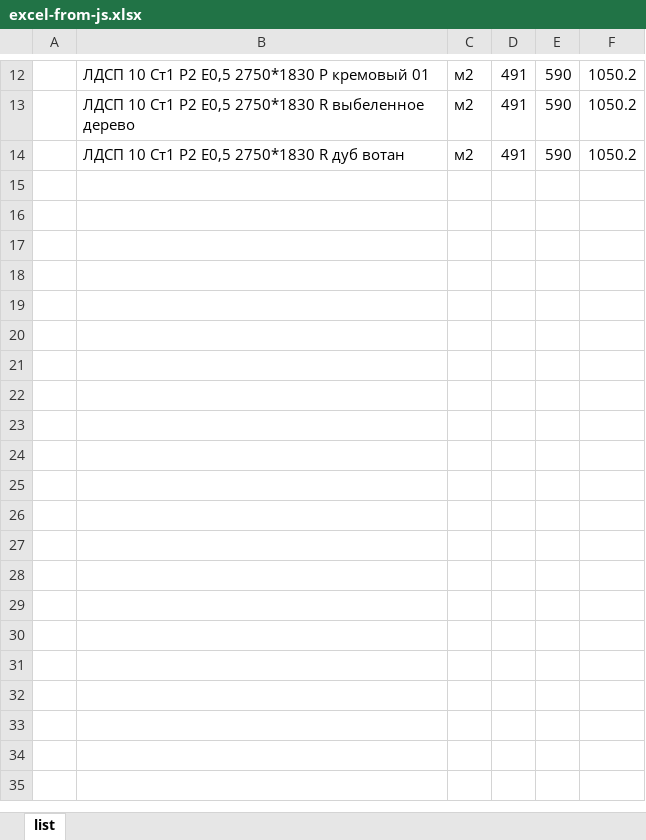
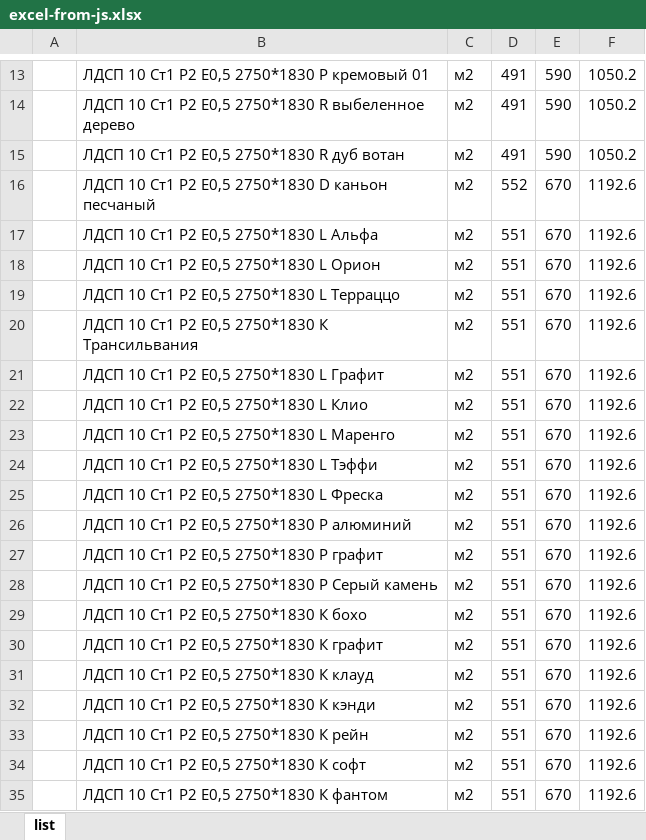
Before and after one commit to makshsn/lamarty_ldsp, an Excel workbook: outputFiles/excel-from-js.xlsx, sheet list, drawn as a sheet; only a part is shown, gaps mark what is left out; values as stored, in another font and other column widths than the file's, no borders; conditional formats not drawn; the diff covers the shown part only; the diff names each change by its address in the sheet, - before the commit and + after, or states it on an @@ line.

```diff
--- a/outputFiles/excel-from-js.xlsx (sheet list)
+++ b/outputFiles/excel-from-js.xlsx (sheet list)
+row 16:  | ЛДСП 10 Ст1 P2 Е0,5 2750*1830 D каньон песчаный | м2 | 552 | 670 | 1192.6
+row 17:  | ЛДСП 10 Ст1 P2 Е0,5 2750*1830 L Альфа | м2 | 551 | 670 | 1192.6
+row 18:  | ЛДСП 10 Ст1 P2 Е0,5 2750*1830 L Орион | м2 | 551 | 670 | 1192.6
+row 19:  | ЛДСП 10 Ст1 P2 Е0,5 2750*1830 L Терраццо | м2 | 551 | 670 | 1192.6
+row 20:  | ЛДСП 10 Ст1 P2 Е0,5 2750*1830 К Трансильвания | м2 | 551 | 670 | 1192.6
+row 21:  | ЛДСП 10 Ст1 Р2 Е0,5 2750*1830 L Графит | м2 | 551 | 670 | 1192.6
+row 22:  | ЛДСП 10 Ст1 Р2 Е0,5 2750*1830 L Клио | м2 | 551 | 670 | 1192.6
+row 23:  | ЛДСП 10 Ст1 Р2 Е0,5 2750*1830 L Маренго | м2 | 551 | 670 | 1192.6
+row 24:  | ЛДСП 10 Ст1 Р2 Е0,5 2750*1830 L Тэффи | м2 | 551 | 670 | 1192.6
+row 25:  | ЛДСП 10 Ст1 Р2 Е0,5 2750*1830 L Фреска | м2 | 551 | 670 | 1192.6
+row 26:  | ЛДСП 10 Ст1 Р2 Е0,5 2750*1830 P алюминий | м2 | 551 | 670 | 1192.6
+row 27:  | ЛДСП 10 Ст1 Р2 Е0,5 2750*1830 P графит | м2 | 551 | 670 | 1192.6
+row 28:  | ЛДСП 10 Ст1 Р2 Е0,5 2750*1830 P Серый камень | м2 | 551 | 670 | 1192.6
+row 29:  | ЛДСП 10 Ст1 Р2 Е0,5 2750*1830 К бохо | м2 | 551 | 670 | 1192.6
+row 30:  | ЛДСП 10 Ст1 Р2 Е0,5 2750*1830 К графит | м2 | 551 | 670 | 1192.6
+row 31:  | ЛДСП 10 Ст1 Р2 Е0,5 2750*1830 К клауд | м2 | 551 | 670 | 1192.6
+row 32:  | ЛДСП 10 Ст1 Р2 Е0,5 2750*1830 К кэнди | м2 | 551 | 670 | 1192.6
+row 33:  | ЛДСП 10 Ст1 Р2 Е0,5 2750*1830 К рейн | м2 | 551 | 670 | 1192.6
+row 34:  | ЛДСП 10 Ст1 Р2 Е0,5 2750*1830 К софт | м2 | 551 | 670 | 1192.6
+row 35:  | ЛДСП 10 Ст1 Р2 Е0,5 2750*1830 К фантом | м2 | 551 | 670 | 1192.6
```
Also changed, not shown: 27 added rows and 1 removed row elsewhere in this sheet, 2 other files.
